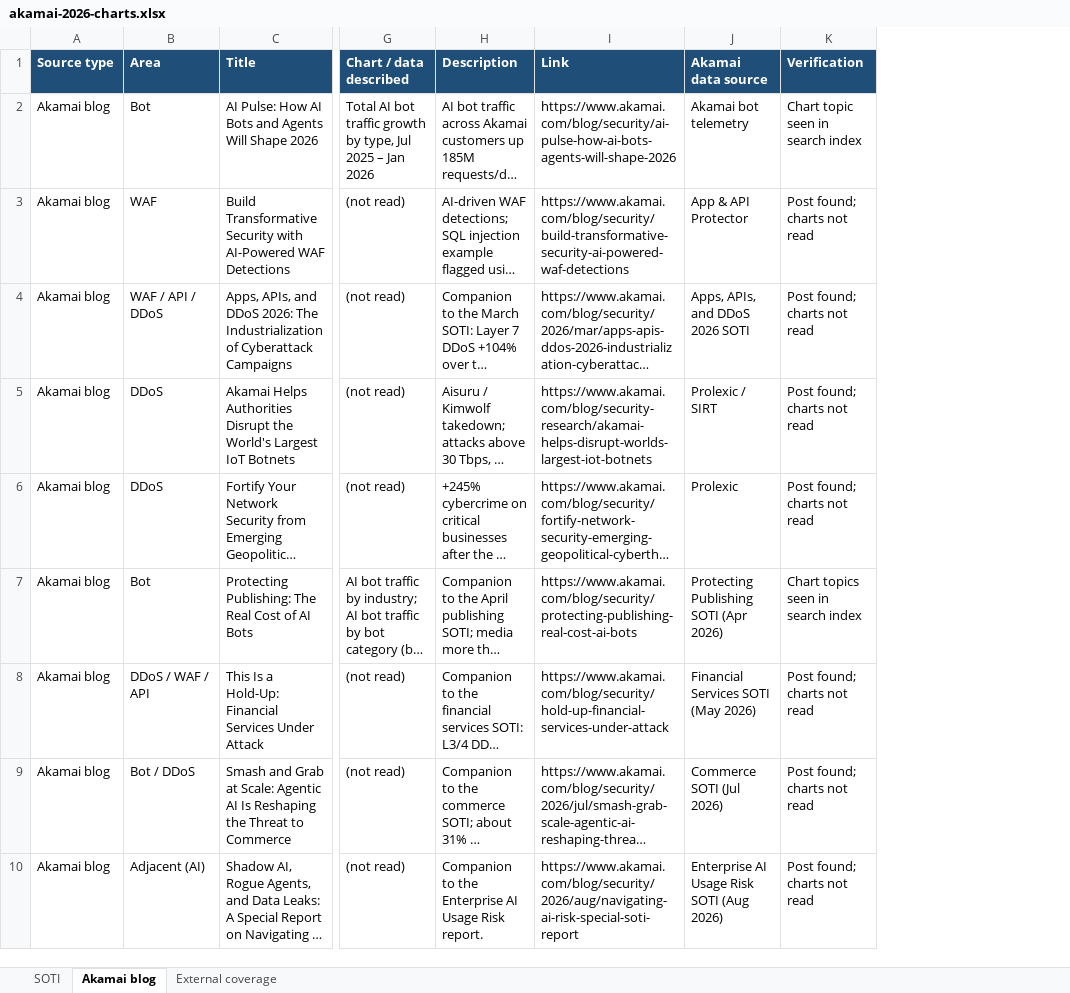
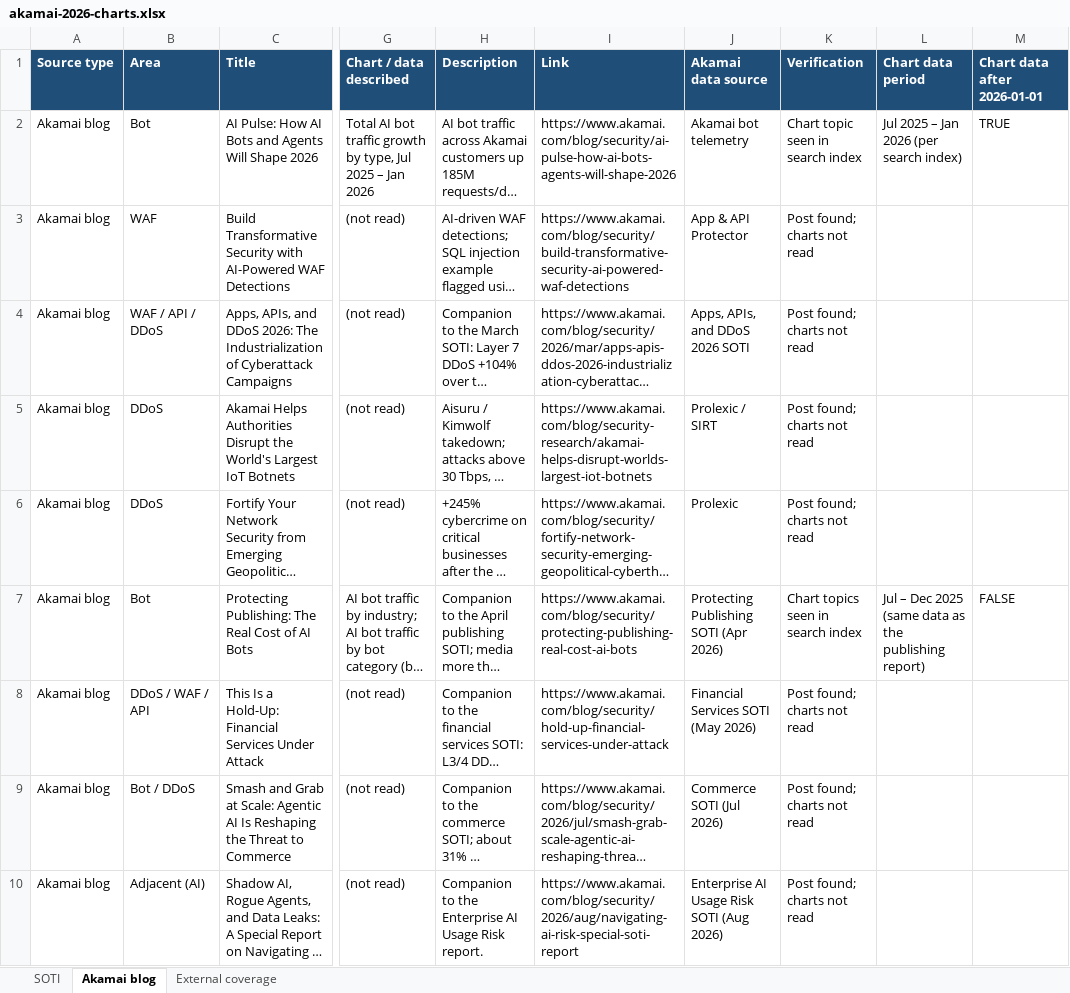
Before and after one commit to temmons/claude, an Excel workbook: akamai-2026-charts/akamai-2026-charts.xlsx, sheet Akamai blog, drawn as a sheet; only a part is shown, gaps mark what is left out; long unchanged cells end in …; values as stored, in another font and other column widths than the file's, no borders; the diff names each change by its address in the sheet, - before the commit and + after, or states it on an @@ line.

```diff
--- a/akamai-2026-charts/akamai-2026-charts.xlsx (sheet Akamai blog)
+++ b/akamai-2026-charts/akamai-2026-charts.xlsx (sheet Akamai blog)
+column L (Chart data period), rows 2-7: Jul 2025 – Jan 2026 (per search index) |  |  |  |  | Jul – Dec 2025 (same data as the publishing report)
+column M (Chart data after 2026-01-01), rows 2-7: TRUE |  |  |  |  | FALSE
```
Also changed, not shown: sheet External coverage, 2 other files.
